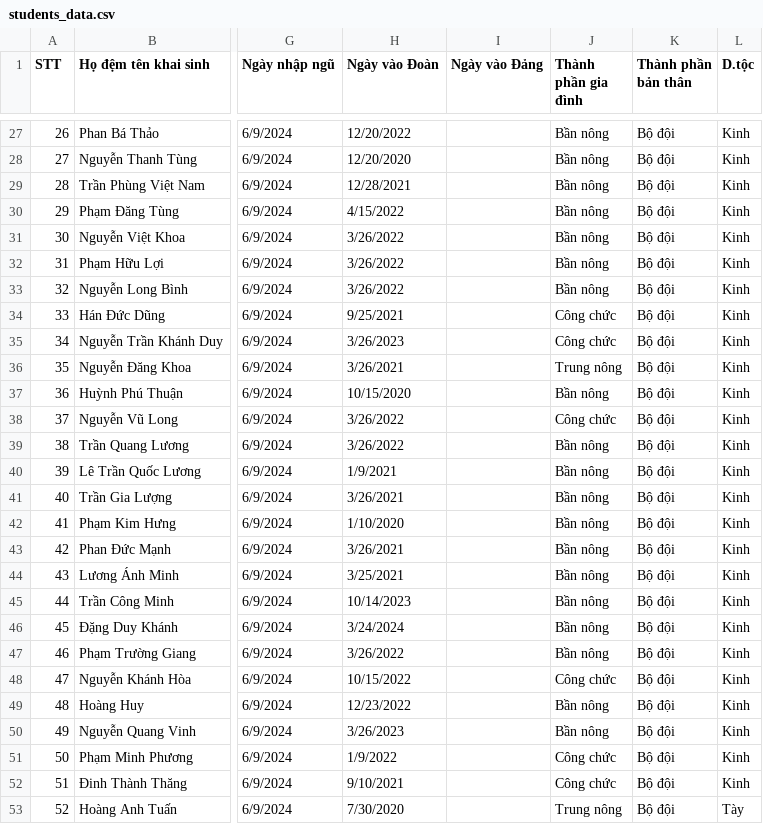
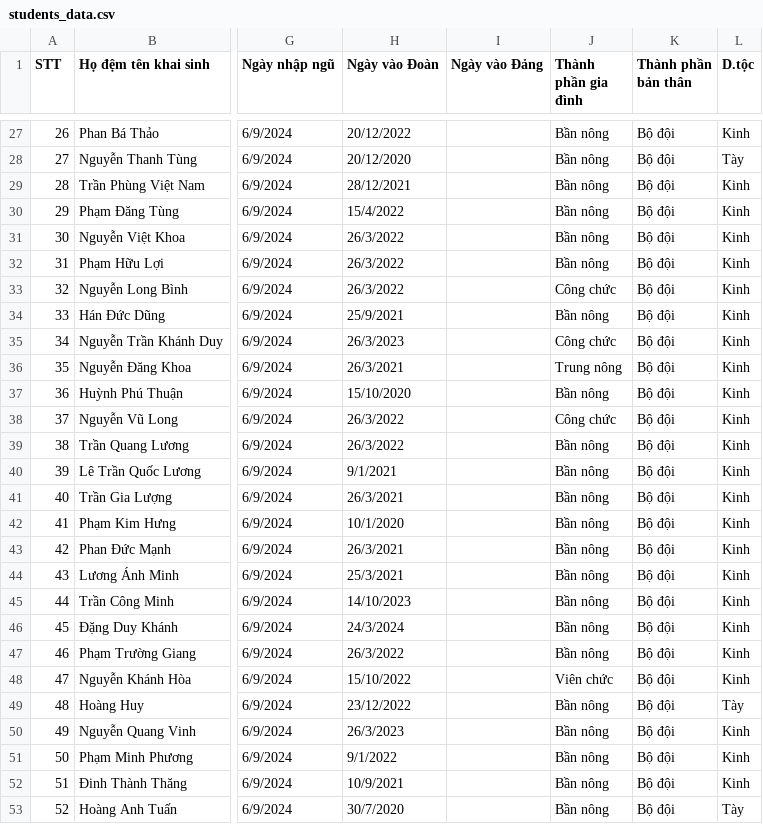
Before and after one commit to DatIT-026/jsSearch, a CSV file: data/students_data.csv, drawn as a sheet; only a part is shown, gaps mark what is left out; the diff covers the shown part only; the diff names each change by its address in the sheet, - before the commit and + after, or states it on an @@ line.

```diff
--- a/data/students_data.csv
+++ b/data/students_data.csv
-H27 (Ngày vào Đoàn): 12/20/2022
+H27 (Ngày vào Đoàn): 20/12/2022
-H28 (Ngày vào Đoàn): 12/20/2020
+H28 (Ngày vào Đoàn): 20/12/2020
-L28 (D.tộc): Kinh
+L28 (D.tộc): Tày
-H29 (Ngày vào Đoàn): 12/28/2021
+H29 (Ngày vào Đoàn): 28/12/2021
-H30 (Ngày vào Đoàn): 4/15/2022
+H30 (Ngày vào Đoàn): 15/4/2022
-H31:H33 (Ngày vào Đoàn): 3/26/2022
+H31:H33 (Ngày vào Đoàn): 26/3/2022
-J33 (Thành phần gia đình): Bần nông
+J33 (Thành phần gia đình): Công chức
-H34 (Ngày vào Đoàn): 9/25/2021
+H34 (Ngày vào Đoàn): 25/9/2021
-J34 (Thành phần gia đình): Công chức
+J34 (Thành phần gia đình): Bần nông
-H35 (Ngày vào Đoàn): 3/26/2023
+H35 (Ngày vào Đoàn): 26/3/2023
-H36 (Ngày vào Đoàn): 3/26/2021
+H36 (Ngày vào Đoàn): 26/3/2021
-H37 (Ngày vào Đoàn): 10/15/2020
+H37 (Ngày vào Đoàn): 15/10/2020
-H38:H39 (Ngày vào Đoàn): 3/26/2022
+H38:H39 (Ngày vào Đoàn): 26/3/2022
-H40 (Ngày vào Đoàn): 1/9/2021
+H40 (Ngày vào Đoàn): 9/1/2021
-H41 (Ngày vào Đoàn): 3/26/2021
+H41 (Ngày vào Đoàn): 26/3/2021
-H42 (Ngày vào Đoàn): 1/10/2020
+H42 (Ngày vào Đoàn): 10/1/2020
-H43 (Ngày vào Đoàn): 3/26/2021
+H43 (Ngày vào Đoàn): 26/3/2021
-H44 (Ngày vào Đoàn): 3/25/2021
+H44 (Ngày vào Đoàn): 25/3/2021
-H45 (Ngày vào Đoàn): 10/14/2023
+H45 (Ngày vào Đoàn): 14/10/2023
-H46 (Ngày vào Đoàn): 3/24/2024
+H46 (Ngày vào Đoàn): 24/3/2024
-H47 (Ngày vào Đoàn): 3/26/2022
+H47 (Ngày vào Đoàn): 26/3/2022
-H48 (Ngày vào Đoàn): 10/15/2022
+H48 (Ngày vào Đoàn): 15/10/2022
-J48 (Thành phần gia đình): Công chức
+J48 (Thành phần gia đình): Viên chức
-H49 (Ngày vào Đoàn): 12/23/2022
+H49 (Ngày vào Đoàn): 23/12/2022
-L49 (D.tộc): Kinh
+L49 (D.tộc): Tày
-H50 (Ngày vào Đoàn): 3/26/2023
+H50 (Ngày vào Đoàn): 26/3/2023
-H51 (Ngày vào Đoàn): 1/9/2022
+H51 (Ngày vào Đoàn): 9/1/2022
-J51:J52 (Thành phần gia đình): Công chức
+J51:J52 (Thành phần gia đình): Bần nông
-H52 (Ngày vào Đoàn): 9/10/2021
+H52 (Ngày vào Đoàn): 10/9/2021
-H53 (Ngày vào Đoàn): 7/30/2020
+H53 (Ngày vào Đoàn): 30/7/2020
-J53 (Thành phần gia đình): Trung nông
+J53 (Thành phần gia đình): Bần nông
```
Also changed, not shown: 55 edited cells elsewhere in this file, 9 other files.
